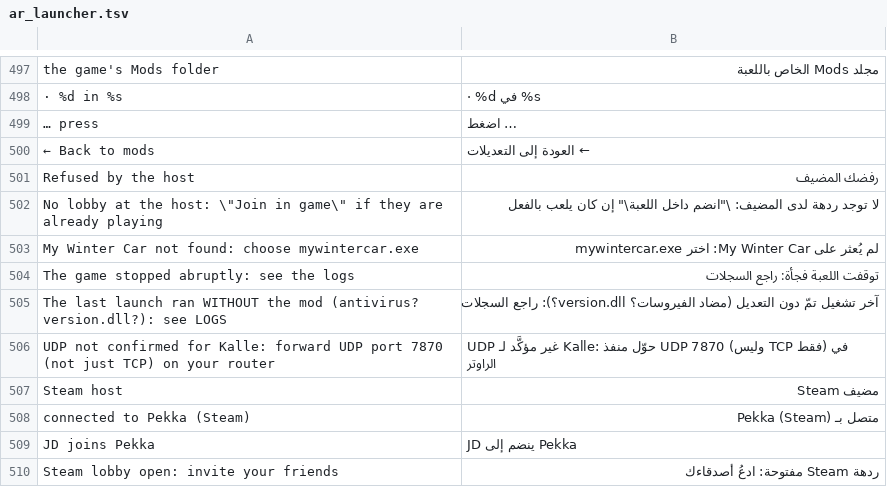
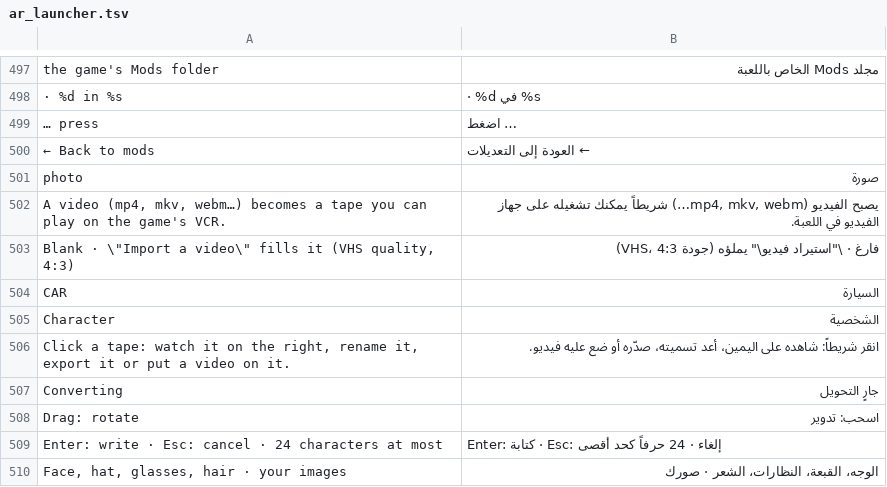
Before and after one commit to Parricidium/MWCoop, a TSV file: run/ar/ar_launcher.tsv, drawn as a sheet; only a part is shown, gaps mark what is left out; the shorter side is filled out with more unchanged rows; the diff covers the shown part only; the diff names each change by its address in the sheet, - before the commit and + after, or states it on an @@ line.

```diff
--- a/run/ar/ar_launcher.tsv
+++ b/run/ar/ar_launcher.tsv
+row 501: photo | صورة
+row 502: A video (mp4, mkv, webm…) becomes a tape you can play on the game's VCR. | يصبح الفيديو (mp4, mkv, webm…) شريطاً يمكنك تشغيله على جهاز الفيديو في اللعبة.
+row 503: Blank · \"Import a video\" fills it (VHS quality, 4:3) | فارغ · \"استيراد فيديو\" يملؤه (جودة VHS، 4:3)
+row 504: CAR | السيارة
+row 505: Character | الشخصية
+row 506: Click a tape: watch it on the right, rename it, export it or put a video on it. | انقر شريطاً: شاهده على اليمين، أعد تسميته، صدّره أو ضع عليه فيديو.
+row 507: Converting | جارٍ التحويل
+row 508: Drag: rotate | اسحب: تدوير
+row 509: Enter: write · Esc: cancel · 24 characters at most | Enter: كتابة · Esc: إلغاء · 24 حرفاً كحد أقصى
+row 510: Face, hat, glasses, hair · your images | الوجه، القبعة، النظارات، الشعر · صورك
```
Also changed, not shown: 24 added rows elsewhere in this file, run/ru/ru_launcher.tsv, 4 other files.
